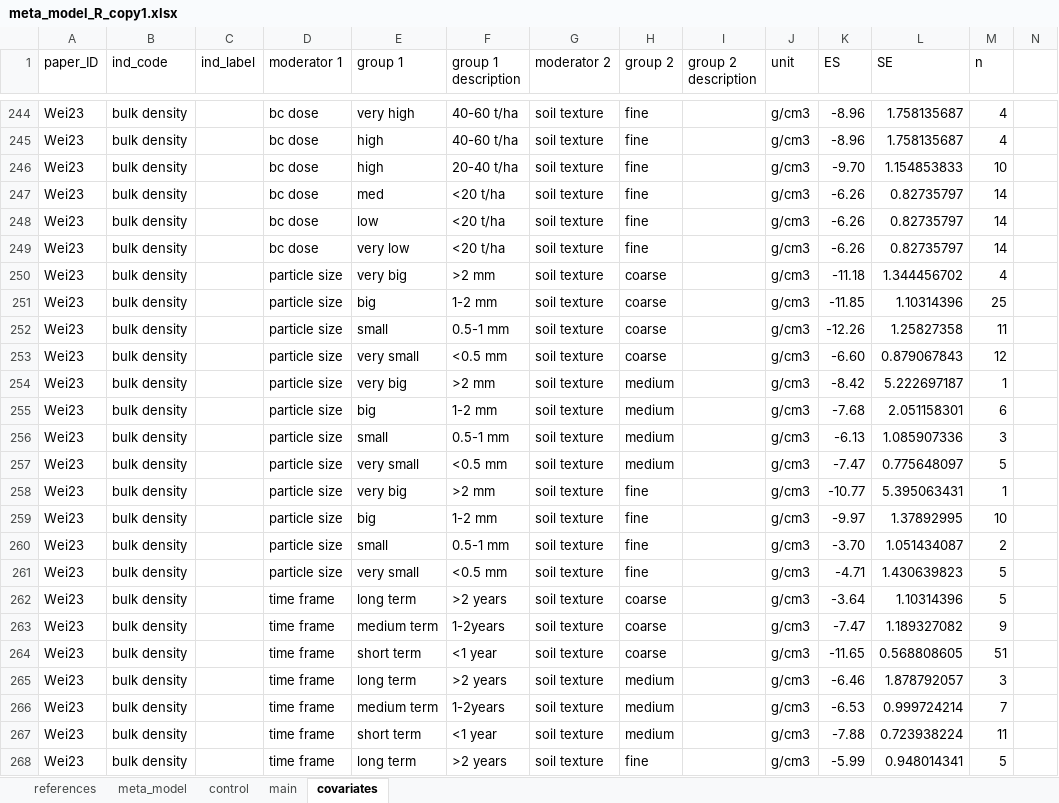
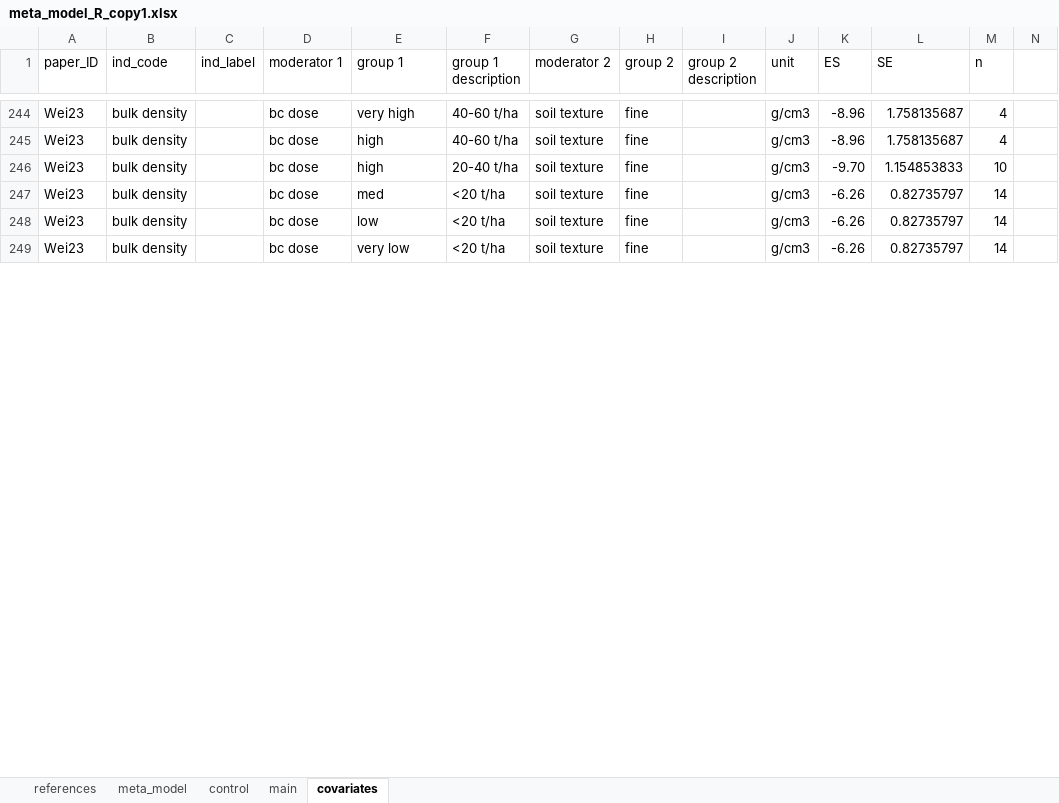
Before and after one commit to gerardhros/msc_beeke, an Excel workbook: data/meta_model/meta_model_R_copy1.xlsx, sheet covariates, drawn as a sheet; only a part is shown, gaps mark what is left out; values as stored, in another font and other column widths than the file's, no borders; removed rows and columns are numbered as before the commit, all else as after; the diff covers the shown part only; the diff names each change by its address in the sheet, - before the commit and + after, or states it on an @@ line.

```diff
--- a/data/meta_model/meta_model_R_copy1.xlsx (sheet covariates)
+++ b/data/meta_model/meta_model_R_copy1.xlsx (sheet covariates)
@@ row 250 hidden: Wei23 | bulk density |  | particle size | very big | >2 mm | soil texture | coarse |  | g/cm3 | -11.18 | 1.344456702 | 4 @@
@@ row 251 hidden: Wei23 | bulk density |  | particle size | big | 1-2 mm | soil texture | coarse |  | g/cm3 | -11.85 | 1.10314396 | 25 @@
@@ row 252 hidden: Wei23 | bulk density |  | particle size | small | 0.5-1 mm | soil texture | coarse |  | g/cm3 | -12.26 | 1.25827358 | 11 @@
@@ row 253 hidden: Wei23 | bulk density |  | particle size | very small | <0.5 mm | soil texture | coarse |  | g/cm3 | -6.60 | 0.879067843 | 12 @@
@@ row 254 hidden: Wei23 | bulk density |  | particle size | very big | >2 mm | soil texture | medium |  | g/cm3 | -8.42 | 5.222697187 | 1 @@
@@ row 255 hidden: Wei23 | bulk density |  | particle size | big | 1-2 mm | soil texture | medium |  | g/cm3 | -7.68 | 2.051158301 | 6 @@
@@ row 256 hidden: Wei23 | bulk density |  | particle size | small | 0.5-1 mm | soil texture | medium |  | g/cm3 | -6.13 | 1.085907336 | 3 @@
@@ row 257 hidden: Wei23 | bulk density |  | particle size | very small | <0.5 mm | soil texture | medium |  | g/cm3 | -7.47 | 0.775648097 | 5 @@
@@ row 258 hidden: Wei23 | bulk density |  | particle size | very big | >2 mm | soil texture | fine |  | g/cm3 | -10.77 | 5.395063431 | 1 @@
@@ row 259 hidden: Wei23 | bulk density |  | particle size | big | 1-2 mm | soil texture | fine |  | g/cm3 | -9.97 | 1.37892995 | 10 @@
@@ row 260 hidden: Wei23 | bulk density |  | particle size | small | 0.5-1 mm | soil texture | fine |  | g/cm3 | -3.70 | 1.051434087 | 2 @@
@@ row 261 hidden: Wei23 | bulk density |  | particle size | very small | <0.5 mm | soil texture | fine |  | g/cm3 | -4.71 | 1.430639823 | 5 @@
@@ row 262 hidden: Wei23 | bulk density |  | time frame | long term | >2 years | soil texture | coarse |  | g/cm3 | -3.64 | 1.10314396 | 5 @@
@@ row 263 hidden: Wei23 | bulk density |  | time frame | medium term | 1-2years | soil texture | coarse |  | g/cm3 | -7.47 | 1.189327082 | 9 @@
@@ row 264 hidden: Wei23 | bulk density |  | time frame | short term | <1 year | soil texture | coarse |  | g/cm3 | -11.65 | 0.568808605 | 51 @@
@@ row 265 hidden: Wei23 | bulk density |  | time frame | long term | >2 years | soil texture | medium |  | g/cm3 | -6.46 | 1.878792057 | 3 @@
@@ row 266 hidden: Wei23 | bulk density |  | time frame | medium term | 1-2years | soil texture | medium |  | g/cm3 | -6.53 | 0.999724214 | 7 @@
@@ row 267 hidden: Wei23 | bulk density |  | time frame | short term | <1 year | soil texture | medium |  | g/cm3 | -7.88 | 0.723938224 | 11 @@
@@ row 268 hidden: Wei23 | bulk density |  | time frame | long term | >2 years | soil texture | fine |  | g/cm3 | -5.99 | 0.948014341 | 5 @@
```
Also changed, not shown: 125 hidden or unhidden rows and 118 edited cells elsewhere in this sheet, hidden cells, data/meta_regression/merged_data_ALL.xlsx, data/meta_regression/ph/out3_est_wi.xlsx, 12 other files.
